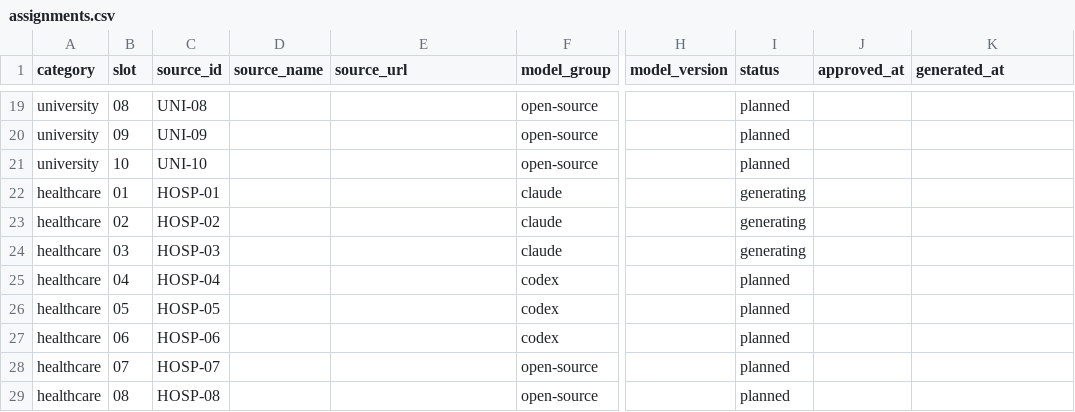
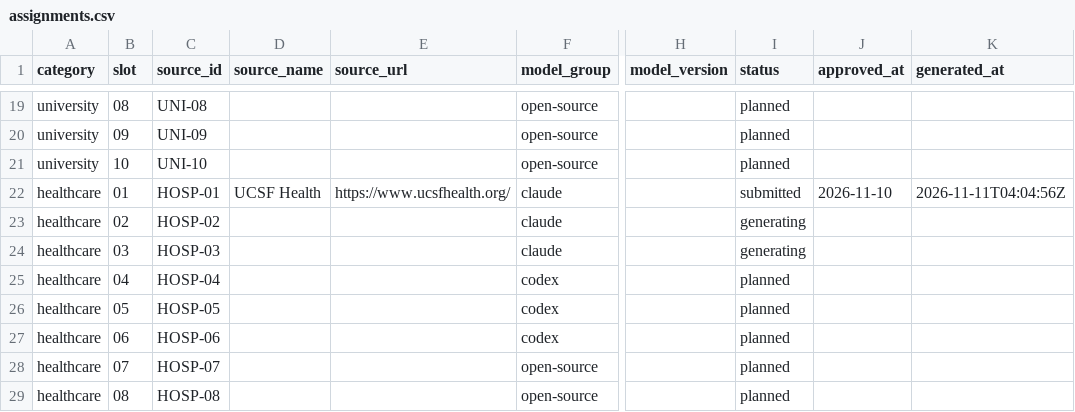
Before and after one commit to tienvu-lol/Accessibility-HCI-and-LLM-Research, a CSV file: Websites/metadata/assignments.csv, drawn as a sheet; only a part is shown, gaps mark what is left out; the diff names each change by its address in the sheet, - before the commit and + after, or states it on an @@ line.

Commit message:
[healthcare][claude][HOSP-01] Add replica

```diff
--- a/Websites/metadata/assignments.csv
+++ b/Websites/metadata/assignments.csv
-D22 (source_name): (empty)
+D22 (source_name): UCSF Health
-E22 (source_url): (empty)
+E22 (source_url): https://www.ucsfhealth.org/
-I22 (status): generating
+I22 (status): submitted
-J22 (approved_at): (empty)
+J22 (approved_at): 2026-11-10
-K22 (generated_at): (empty)
+K22 (generated_at): 2026-11-11T04:04:56Z
```
Also changed, not shown: 30 other files.
